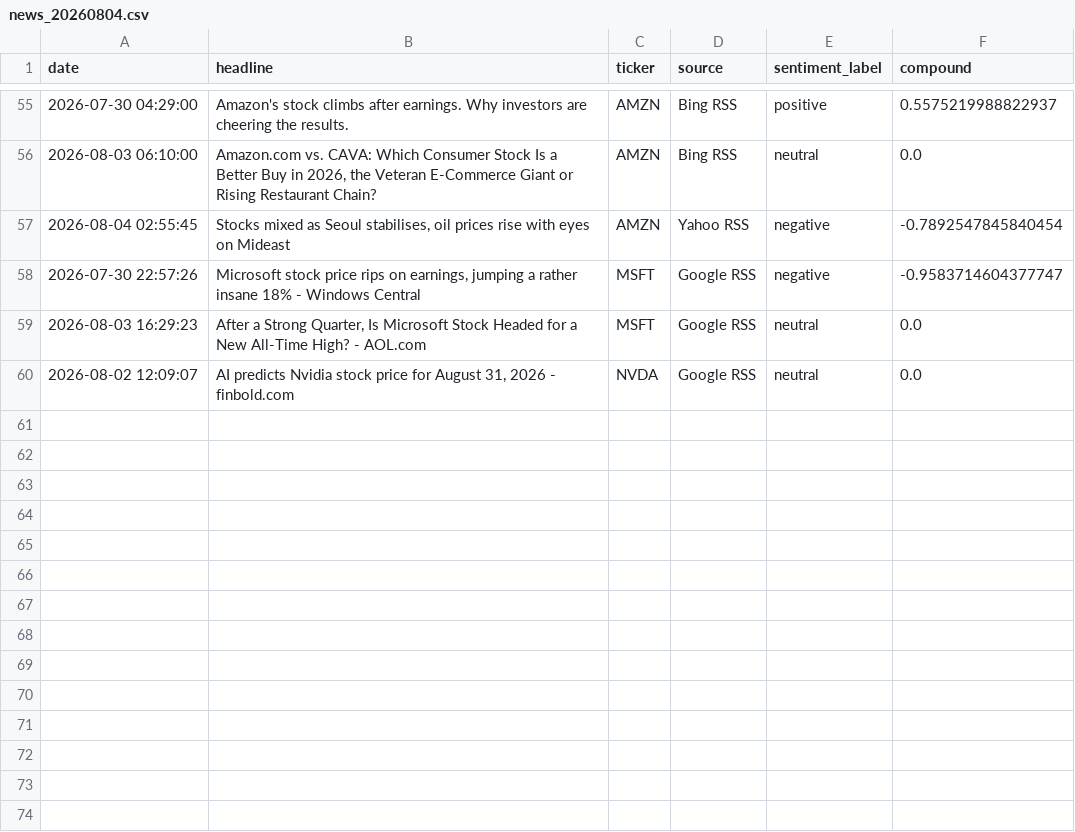
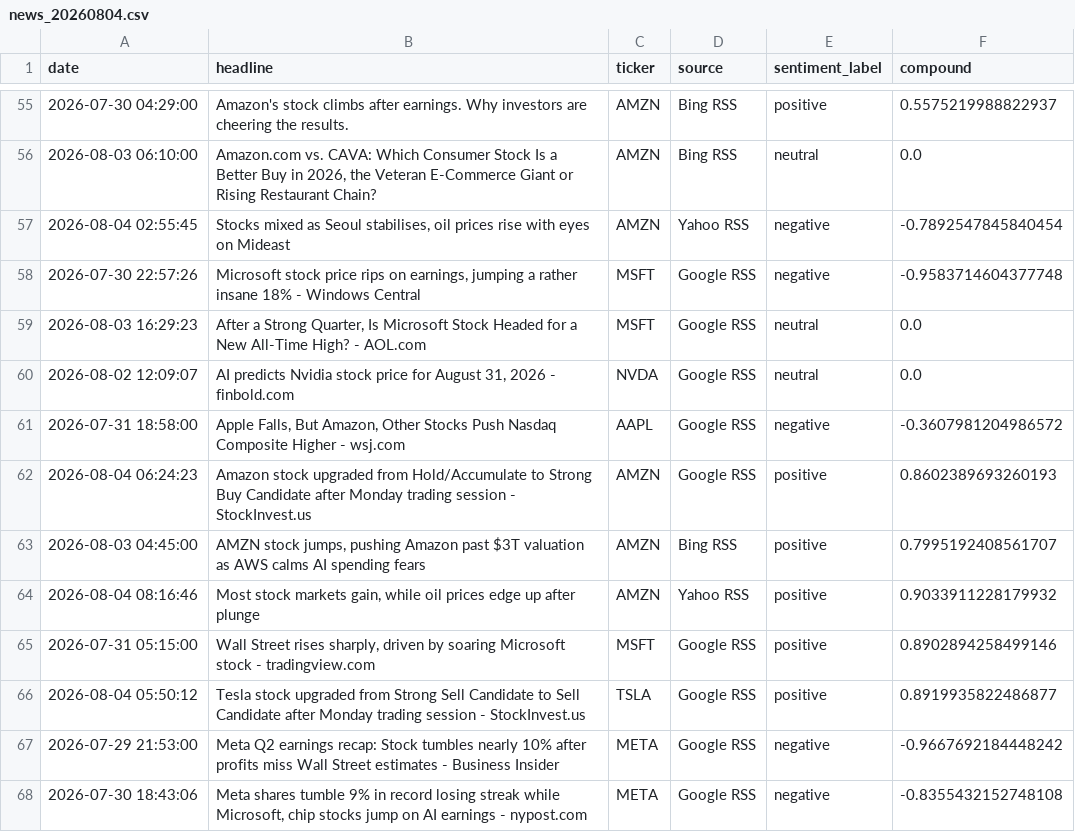
Before and after one commit to Kasuba-phani/stock-sentiment-tracker, a CSV file: data/raw_news/news_20260804.csv, drawn as a sheet; only a part is shown, gaps mark what is left out.

```diff
--- a/data/raw_news/news_20260804.csv
+++ b/data/raw_news/news_20260804.csv
@@ -57,4 +57,12 @@ date,headline,ticker,source,sentiment_label,compound
 2026-08-04 02:55:45,"Stocks mixed as Seoul stabilises, oil prices rise with eyes on Mideast",AMZN,Yahoo RSS,negative,-0.7892547845840454
-2026-07-30 22:57:26,"Microsoft stock price rips on earnings, jumping a rather insane 18% - Windows Central",MSFT,Google RSS,negative,-0.9583714604377747
+2026-07-30 22:57:26,"Microsoft stock price rips on earnings, jumping a rather insane 18% - Windows Central",MSFT,Google RSS,negative,-0.9583714604377748
 2026-08-03 16:29:23,"After a Strong Quarter, Is Microsoft Stock Headed for a New All-Time High? - AOL.com",MSFT,Google RSS,neutral,0.0
 2026-08-02 12:09:07,"AI predicts Nvidia stock price for August 31, 2026 - finbold.com",NVDA,Google RSS,neutral,0.0
+2026-07-31 18:58:00,"Apple Falls, But Amazon, Other Stocks Push Nasdaq Composite Higher - wsj.com",AAPL,Google RSS,negative,-0.3607981204986572
+2026-08-04 06:24:23,Amazon stock upgraded from Hold/Accumulate to Strong Buy Candidate after Monday trading session - StockInvest.us,AMZN,Google RSS,positive,0.8602389693260193
+2026-08-03 04:45:00,"AMZN stock jumps, pushing Amazon past $3T valuation as AWS calms AI spending fears",AMZN,Bing RSS,positive,0.7995192408561707
+2026-08-04 08:16:46,"Most stock markets gain, while oil prices edge up after plunge",AMZN,Yahoo RSS,positive,0.9033911228179932
+2026-07-31 05:15:00,"Wall Street rises sharply, driven by soaring Microsoft stock - tradingview.com",MSFT,Google RSS,positive,0.8902894258499146
+2026-08-04 05:50:12,Tesla stock upgraded from Strong Sell Candidate to Sell Candidate after Monday trading session - StockInvest.us,TSLA,Google RSS,positive,0.8919935822486877
+2026-07-29 21:53:00,Meta Q2 earnings recap: Stock tumbles nearly 10% after profits miss Wall Street estimates - Business Insider,META,Google RSS,negative,-0.9667692184448242
+2026-07-30 18:43:06,"Meta shares tumble 9% in record losing streak while Microsoft, chip stocks jump on AI earnings - nypost.com",META,Google RSS,negative,-0.8355432152748108
```
Also changed, not shown: data/stock_data_summary.csv.
